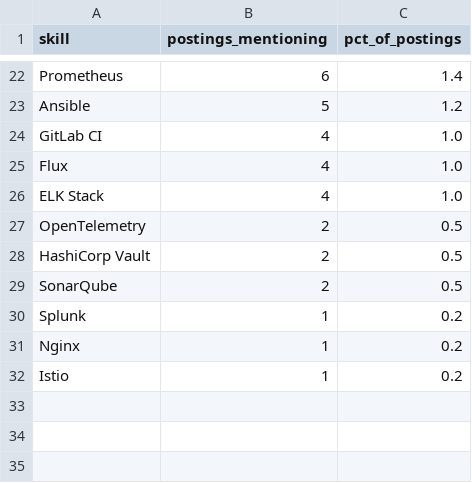
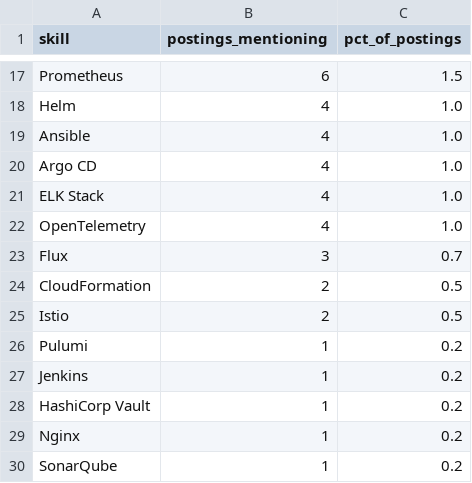
Before and after one commit to Rohith918/Devops-Skills-WordCloud, a CSV file: skills_cloud.csv, drawn as a sheet; only a part is shown, gaps mark what is left out; removed rows and columns are numbered as before the commit, all else as after; the diff covers the shown part only; the diff names each change by its address in the sheet, - before the commit and + after, or states it on an @@ line.

```diff
--- a/skills_cloud.csv
+++ b/skills_cloud.csv
-C17 (pct_of_postings): 1.4
+C17 (pct_of_postings): 1.5
+row 18: Helm | 4 | 1.0
-B19 (postings_mentioning): 5
+B19 (postings_mentioning): 4
-C19 (pct_of_postings): 1.2
+C19 (pct_of_postings): 1.0
-A20 (skill): GitLab CI
+A20 (skill): Argo CD
-row 25: Flux | 4 | 1.0
-B22 (postings_mentioning): 2
+B22 (postings_mentioning): 4
-C22 (pct_of_postings): 0.5
+C22 (pct_of_postings): 1.0
+row 23: Flux | 3 | 0.7
-A24 (skill): HashiCorp Vault
+A24 (skill): CloudFormation
-A25 (skill): SonarQube
+A25 (skill): Istio
-A26 (skill): Splunk
+A26 (skill): Pulumi
+row 27: Jenkins | 1 | 0.2
+row 28: HashiCorp Vault | 1 | 0.2
-A30 (skill): Istio
+A30 (skill): SonarQube
```
Also changed, not shown: 8 added rows, 13 removed rows and 14 edited cells elsewhere in this file, 2 other files.
